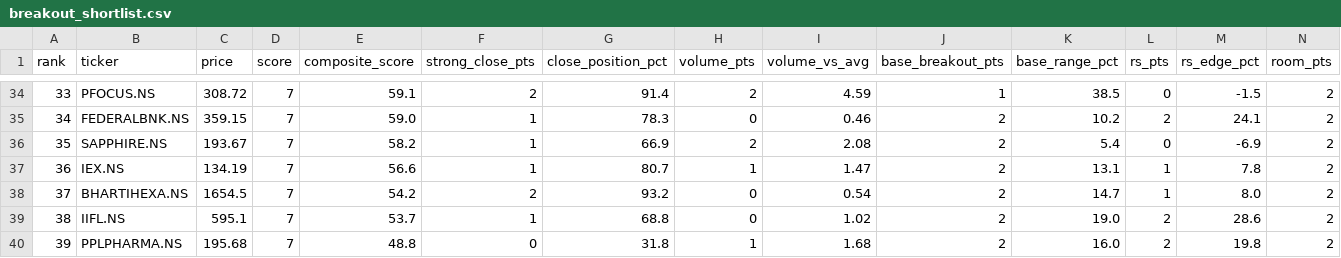
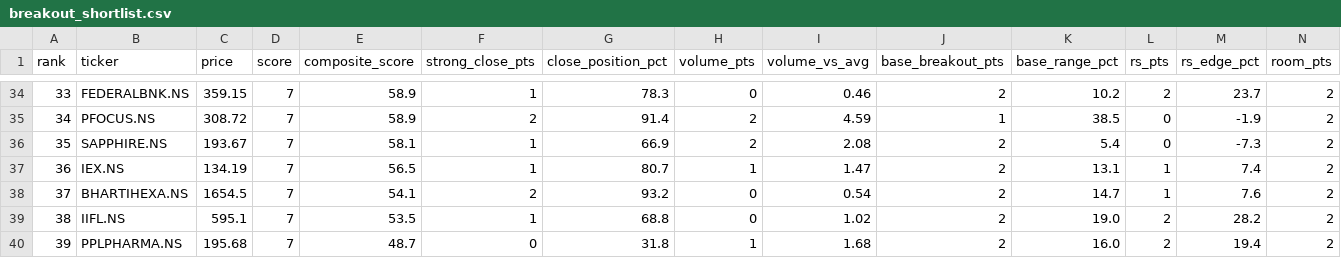
Before and after one commit to spy15007-arch/nifty-scnr, a CSV file: breakout_shortlist.csv, drawn as a sheet; only a part is shown, gaps mark what is left out; the diff covers the shown part only; the diff names each change by its address in the sheet, - before the commit and + after, or states it on an @@ line.

```diff
--- a/breakout_shortlist.csv
+++ b/breakout_shortlist.csv
-B34 (ticker): PFOCUS.NS
+B34 (ticker): FEDERALBNK.NS
-C34 (price): 308.72
+C34 (price): 359.15
-E34 (composite_score): 59.1
+E34 (composite_score): 58.9
-F34 (strong_close_pts): 2
+F34 (strong_close_pts): 1
-G34 (close_position_pct): 91.4
+G34 (close_position_pct): 78.3
-H34 (volume_pts): 2
+H34 (volume_pts): 0
-I34 (volume_vs_avg): 4.59
+I34 (volume_vs_avg): 0.46
-J34 (base_breakout_pts): 1
+J34 (base_breakout_pts): 2
-K34 (base_range_pct): 38.5
+K34 (base_range_pct): 10.2
-L34 (rs_pts): 0
+L34 (rs_pts): 2
-M34 (rs_edge_pct): -1.5
+M34 (rs_edge_pct): 23.7
-B35 (ticker): FEDERALBNK.NS
+B35 (ticker): PFOCUS.NS
-C35 (price): 359.15
+C35 (price): 308.72
-E35 (composite_score): 59.0
+E35 (composite_score): 58.9
-F35 (strong_close_pts): 1
+F35 (strong_close_pts): 2
-G35 (close_position_pct): 78.3
+G35 (close_position_pct): 91.4
-H35 (volume_pts): 0
+H35 (volume_pts): 2
-I35 (volume_vs_avg): 0.46
+I35 (volume_vs_avg): 4.59
-J35 (base_breakout_pts): 2
+J35 (base_breakout_pts): 1
-K35 (base_range_pct): 10.2
+K35 (base_range_pct): 38.5
-L35 (rs_pts): 2
+L35 (rs_pts): 0
-M35 (rs_edge_pct): 24.1
+M35 (rs_edge_pct): -1.9
-E36 (composite_score): 58.2
+E36 (composite_score): 58.1
-M36 (rs_edge_pct): -6.9
+M36 (rs_edge_pct): -7.3
-E37 (composite_score): 56.6
+E37 (composite_score): 56.5
-M37 (rs_edge_pct): 7.8
+M37 (rs_edge_pct): 7.4
-E38 (composite_score): 54.2
+E38 (composite_score): 54.1
-M38 (rs_edge_pct): 8.0
+M38 (rs_edge_pct): 7.6
-E39 (composite_score): 53.7
+E39 (composite_score): 53.5
-M39 (rs_edge_pct): 28.6
+M39 (rs_edge_pct): 28.2
-E40 (composite_score): 48.8
+E40 (composite_score): 48.7
-M40 (rs_edge_pct): 19.8
+M40 (rs_edge_pct): 19.4
```
Also changed, not shown: 86 edited cells elsewhere in this file, breakout_scan_full.csv, 1 other file.
